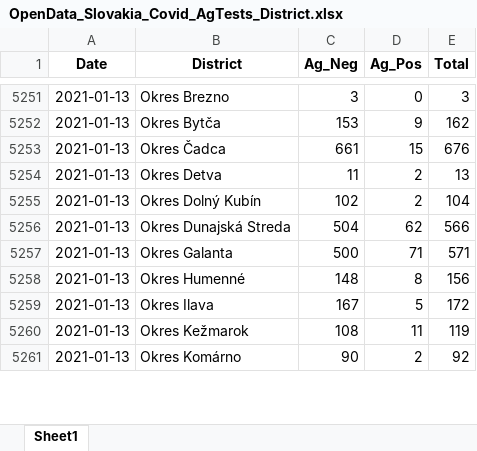
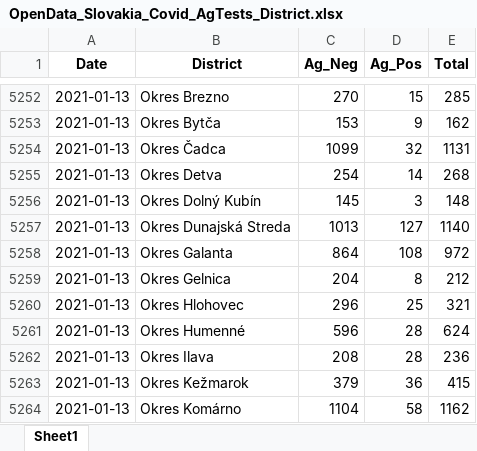
Before and after one commit to Institut-zdravotnych-analyz/covid19-data, an Excel workbook: OpenData_Slovakia_Covid_AgTests_District.xlsx, sheet Sheet1, drawn as a sheet; only a part is shown, gaps mark what is left out; values as stored, in another font and other column widths than the file's, no borders; addresses are those after the commit; the diff covers the shown part only; the diff names each change by its address in the sheet, - before the commit and + after, or states it on an @@ line.

```diff
--- a/OpenData_Slovakia_Covid_AgTests_District.xlsx (sheet Sheet1)
+++ b/OpenData_Slovakia_Covid_AgTests_District.xlsx (sheet Sheet1)
-C5252 (Ag_Neg): 3
+C5252 (Ag_Neg): 270
-D5252 (Ag_Pos): 0
+D5252 (Ag_Pos): 15
-E5252 (Total): 3
+E5252 (Total): 285
-C5254 (Ag_Neg): 661
+C5254 (Ag_Neg): 1099
-D5254 (Ag_Pos): 15
+D5254 (Ag_Pos): 32
-E5254 (Total): 676
+E5254 (Total): 1131
-C5255 (Ag_Neg): 11
+C5255 (Ag_Neg): 254
-D5255 (Ag_Pos): 2
+D5255 (Ag_Pos): 14
-E5255 (Total): 13
+E5255 (Total): 268
-C5256 (Ag_Neg): 102
+C5256 (Ag_Neg): 145
-D5256 (Ag_Pos): 2
+D5256 (Ag_Pos): 3
-E5256 (Total): 104
+E5256 (Total): 148
-C5257 (Ag_Neg): 504
+C5257 (Ag_Neg): 1013
-D5257 (Ag_Pos): 62
+D5257 (Ag_Pos): 127
-E5257 (Total): 566
+E5257 (Total): 1140
-C5258 (Ag_Neg): 500
+C5258 (Ag_Neg): 864
-D5258 (Ag_Pos): 71
+D5258 (Ag_Pos): 108
-E5258 (Total): 571
+E5258 (Total): 972
-B5259 (District): Okres Humenné
+B5259 (District): Okres Gelnica
-C5259 (Ag_Neg): 148
+C5259 (Ag_Neg): 204
-E5259 (Total): 156
+E5259 (Total): 212
+row 5260: 2021-01-13 | Okres Hlohovec | 296 | 25 | 321
+row 5261: 2021-01-13 | Okres Humenné | 596 | 28 | 624
-C5262 (Ag_Neg): 167
+C5262 (Ag_Neg): 208
-D5262 (Ag_Pos): 5
+D5262 (Ag_Pos): 28
-E5262 (Total): 172
+E5262 (Total): 236
-C5263 (Ag_Neg): 108
+C5263 (Ag_Neg): 379
-D5263 (Ag_Pos): 11
+D5263 (Ag_Pos): 36
-E5263 (Total): 119
+E5263 (Total): 415
-C5264 (Ag_Neg): 90
+C5264 (Ag_Neg): 1104
-D5264 (Ag_Pos): 2
+D5264 (Ag_Pos): 58
-E5264 (Total): 92
+E5264 (Total): 1162
```
Also changed, not shown: 73 added rows and 224 edited cells elsewhere in this sheet, OpenData_Slovakia_Covid_DailyStats.xlsx, OpenData_Slovakia_Covid_PositiveTests_District.xlsx, 15 other files.
